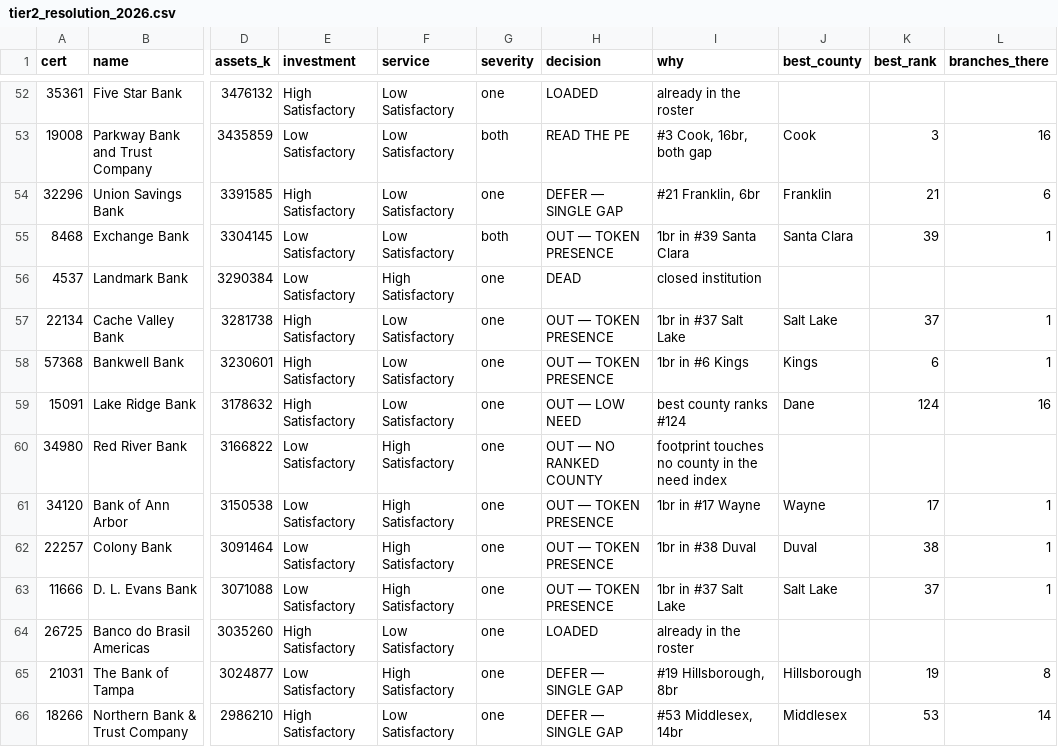
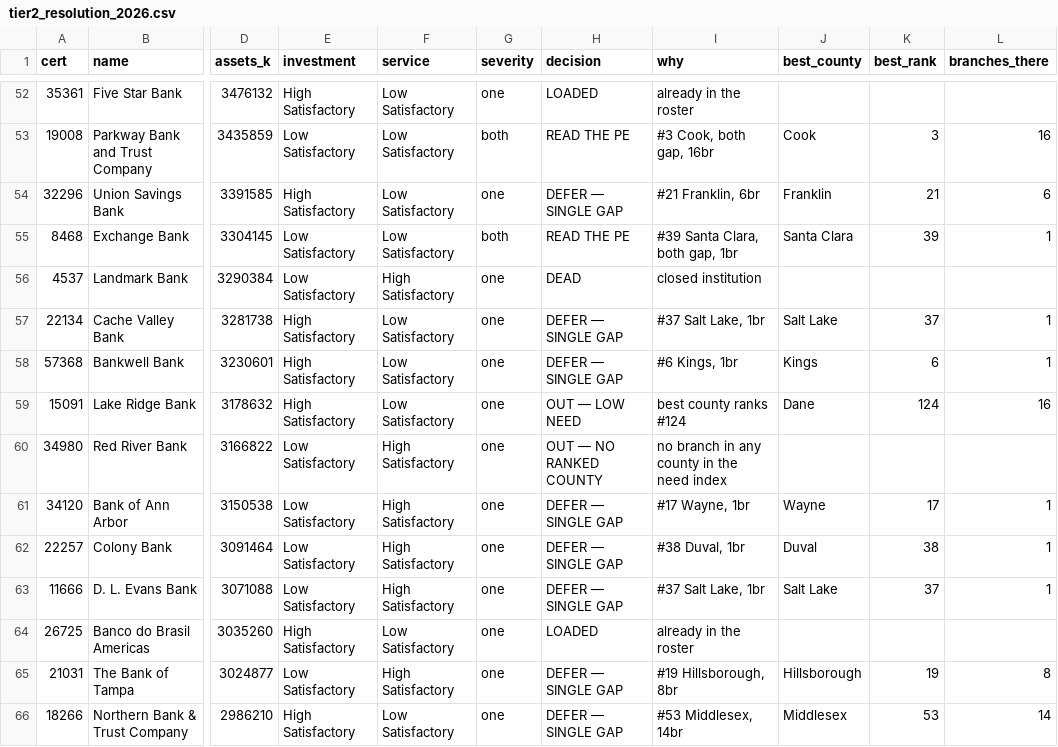
Before and after one commit to matthewgg22/Civica, a CSV file: data-ops/analysis/bank-pe-mining/tier2_resolution_2026.csv, drawn as a sheet; only a part is shown, gaps mark what is left out; the diff covers the shown part only; the diff names each change by its address in the sheet, - before the commit and + after, or states it on an @@ line.

```diff
--- a/data-ops/analysis/bank-pe-mining/tier2_resolution_2026.csv
+++ b/data-ops/analysis/bank-pe-mining/tier2_resolution_2026.csv
-I53 (why): #3 Cook, 16br, both gap
+I53 (why): #3 Cook, both gap, 16br
-H55 (decision): OUT — TOKEN PRESENCE
+H55 (decision): READ THE PE
-I55 (why): 1br in #39 Santa Clara
+I55 (why): #39 Santa Clara, both gap, 1br
-H57:H58 (decision): OUT — TOKEN PRESENCE
+H57:H58 (decision): DEFER — SINGLE GAP
-I57 (why): 1br in #37 Salt Lake
+I57 (why): #37 Salt Lake, 1br
-I58 (why): 1br in #6 Kings
+I58 (why): #6 Kings, 1br
-I60 (why): footprint touches no county in the need index
+I60 (why): no branch in any county in the need index
-H61:H63 (decision): OUT — TOKEN PRESENCE
+H61:H63 (decision): DEFER — SINGLE GAP
-I61 (why): 1br in #17 Wayne
+I61 (why): #17 Wayne, 1br
-I62 (why): 1br in #38 Duval
+I62 (why): #38 Duval, 1br
-I63 (why): 1br in #37 Salt Lake
+I63 (why): #37 Salt Lake, 1br
```
Also changed, not shown: 173 edited cells elsewhere in this file.
